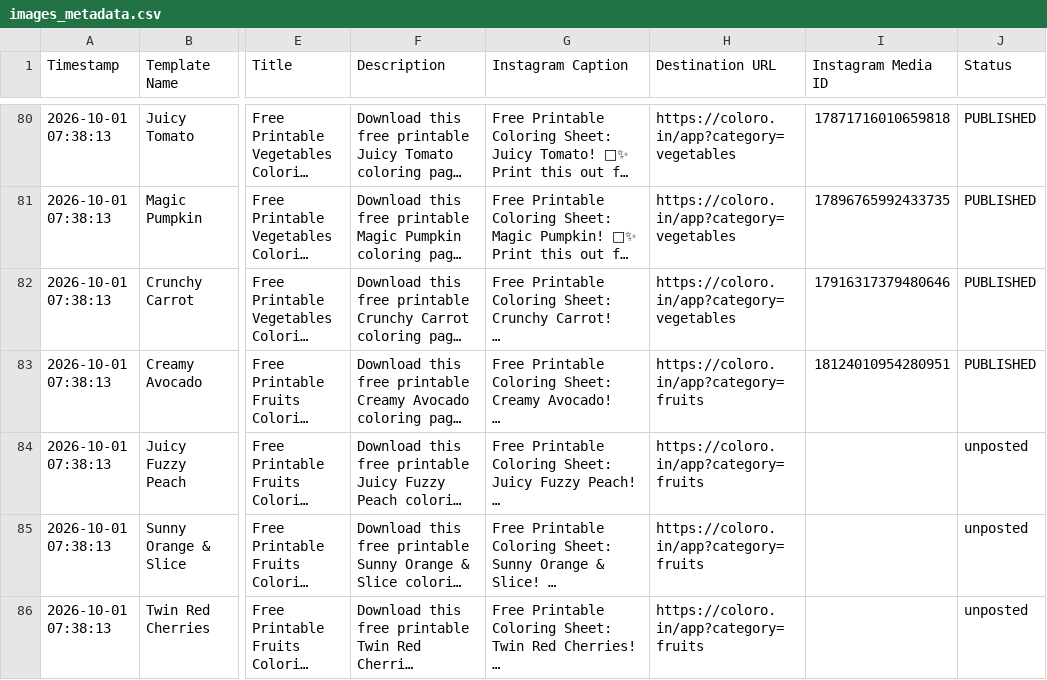
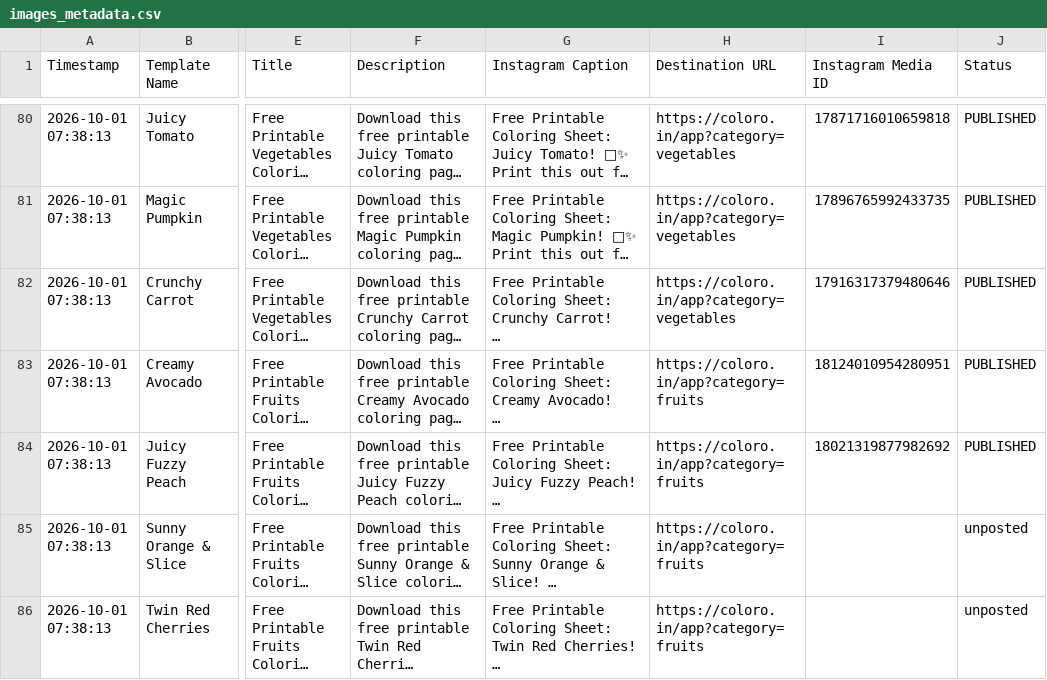
Before and after one commit to Singhak/insta_video, a CSV file: images_metadata.csv, drawn as a sheet; only a part is shown, gaps mark what is left out; long unchanged cells end in …; the diff names each change by its address in the sheet, - before the commit and + after, or states it on an @@ line.

Commit message:
Update Instagram Media IDs in images_metadata.csv (1 posted)

```diff
--- a/images_metadata.csv
+++ b/images_metadata.csv
-I84 (Instagram Media ID): (empty)
+I84 (Instagram Media ID): 18021319877982692
-J84 (Status): unposted
+J84 (Status): PUBLISHED
```
Also changed, not shown: 2 other files.
